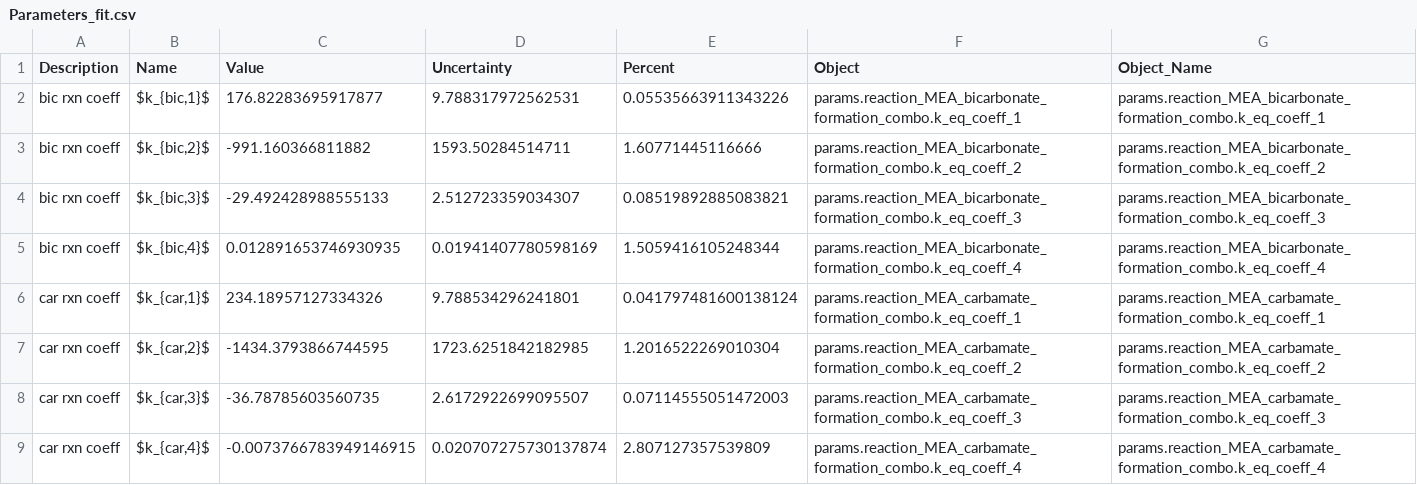
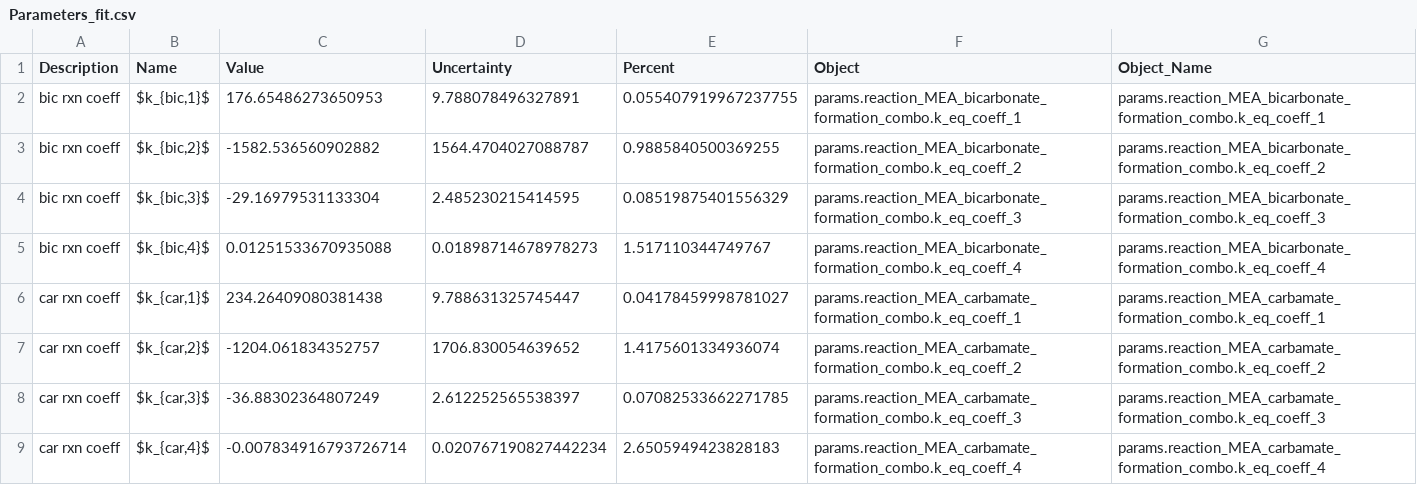
Before and after one commit to tannerpolley/eNRTL_Fitting_Routine, a CSV file: data/Parameters/Parameters_fit.csv, drawn as a sheet.

```diff
--- a/data/Parameters/Parameters_fit.csv
+++ b/data/Parameters/Parameters_fit.csv
@@ -1,9 +1,9 @@
 Description,Name,Value,Uncertainty,Percent,Object,Object_Name
-bic rxn coeff,"$k_{bic,1}$",176.82283695917877,9.788317972562531,0.05535663911343226,params.reaction_MEA_bicarbonate_formation_combo.k_eq_coeff_1,params.reaction_MEA_bicarbonate_formation_combo.k_eq_coeff_1
-bic rxn coeff,"$k_{bic,2}$",-991.160366811882,1593.50284514711,1.60771445116666,params.reaction_MEA_bicarbonate_formation_combo.k_eq_coeff_2,params.reaction_MEA_bicarbonate_formation_combo.k_eq_coeff_2
-bic rxn coeff,"$k_{bic,3}$",-29.492428988555133,2.512723359034307,0.08519892885083821,params.reaction_MEA_bicarbonate_formation_combo.k_eq_coeff_3,params.reaction_MEA_bicarbonate_formation_combo.k_eq_coeff_3
-bic rxn coeff,"$k_{bic,4}$",0.012891653746930935,0.01941407780598169,1.5059416105248344,params.reaction_MEA_bicarbonate_formation_combo.k_eq_coeff_4,params.reaction_MEA_bicarbonate_formation_combo.k_eq_coeff_4
-car rxn coeff,"$k_{car,1}$",234.18957127334326,9.788534296241801,0.041797481600138124,params.reaction_MEA_carbamate_formation_combo.k_eq_coeff_1,params.reaction_MEA_carbamate_formation_combo.k_eq_coeff_1
-car rxn coeff,"$k_{car,2}$",-1434.3793866744595,1723.6251842182985,1.2016522269010304,params.reaction_MEA_carbamate_formation_combo.k_eq_coeff_2,params.reaction_MEA_carbamate_formation_combo.k_eq_coeff_2
-car rxn coeff,"$k_{car,3}$",-36.78785603560735,2.6172922699095507,0.07114555051472003,params.reaction_MEA_carbamate_formation_combo.k_eq_coeff_3,params.reaction_MEA_carbamate_formation_combo.k_eq_coeff_3
-car rxn coeff,"$k_{car,4}$",-0.0073766783949146915,0.020707275730137874,2.807127357539809,params.reaction_MEA_carbamate_formation_combo.k_eq_coeff_4,params.reaction_MEA_carbamate_formation_combo.k_eq_coeff_4
+bic rxn coeff,"$k_{bic,1}$",176.65486273650953,9.788078496327891,0.055407919967237755,params.reaction_MEA_bicarbonate_formation_combo.k_eq_coeff_1,params.reaction_MEA_bicarbonate_formation_combo.k_eq_coeff_1
+bic rxn coeff,"$k_{bic,2}$",-1582.536560902882,1564.4704027088787,0.9885840500369255,params.reaction_MEA_bicarbonate_formation_combo.k_eq_coeff_2,params.reaction_MEA_bicarbonate_formation_combo.k_eq_coeff_2
+bic rxn coeff,"$k_{bic,3}$",-29.16979531133304,2.485230215414595,0.08519875401556329,params.reaction_MEA_bicarbonate_formation_combo.k_eq_coeff_3,params.reaction_MEA_bicarbonate_formation_combo.k_eq_coeff_3
+bic rxn coeff,"$k_{bic,4}$",0.01251533670935088,0.01898714678978273,1.517110344749767,params.reaction_MEA_bicarbonate_formation_combo.k_eq_coeff_4,params.reaction_MEA_bicarbonate_formation_combo.k_eq_coeff_4
+car rxn coeff,"$k_{car,1}$",234.26409080381438,9.788631325745447,0.04178459998781027,params.reaction_MEA_carbamate_formation_combo.k_eq_coeff_1,params.reaction_MEA_carbamate_formation_combo.k_eq_coeff_1
+car rxn coeff,"$k_{car,2}$",-1204.061834352757,1706.830054639652,1.4175601334936074,params.reaction_MEA_carbamate_formation_combo.k_eq_coeff_2,params.reaction_MEA_carbamate_formation_combo.k_eq_coeff_2
+car rxn coeff,"$k_{car,3}$",-36.88302364807249,2.612252565538397,0.07082533662271785,params.reaction_MEA_carbamate_formation_combo.k_eq_coeff_3,params.reaction_MEA_carbamate_formation_combo.k_eq_coeff_3
+car rxn coeff,"$k_{car,4}$",-0.007834916793726714,0.020767190827442234,2.6505949423828183,params.reaction_MEA_carbamate_formation_combo.k_eq_coeff_4,params.reaction_MEA_carbamate_formation_combo.k_eq_coeff_4
```
Also changed, not shown: 9 other files.
